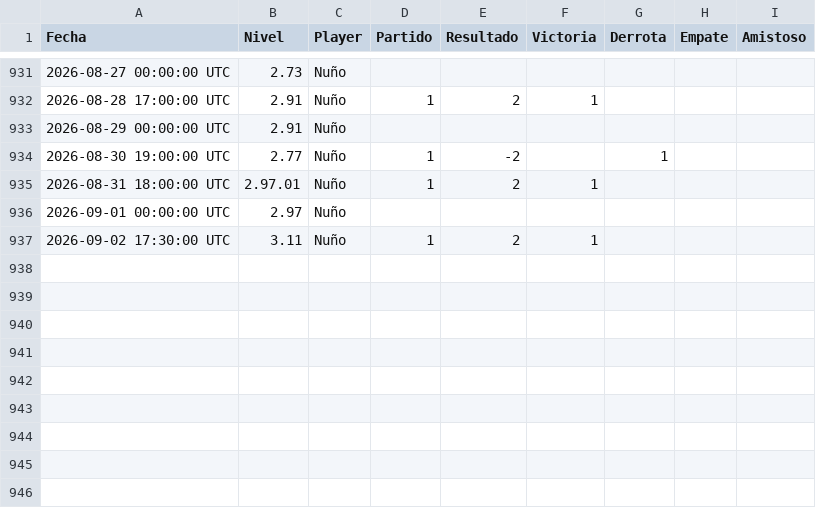
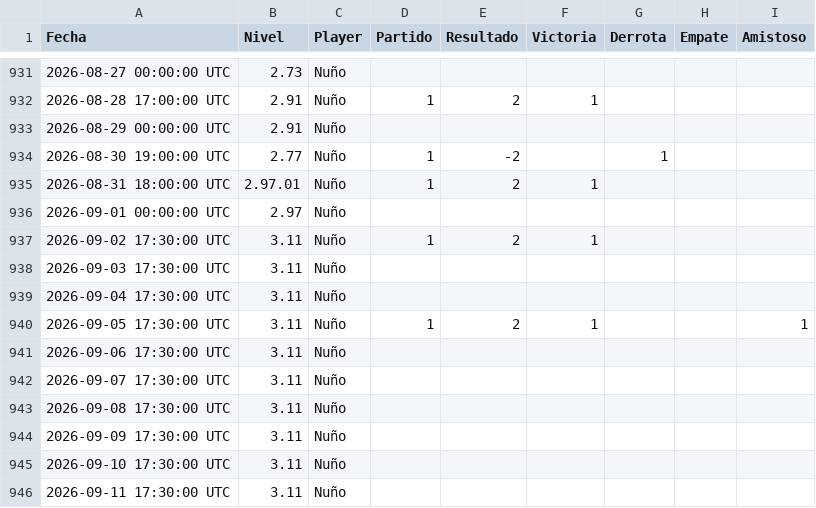
Before and after one commit to Nunyo/files, a CSV file: nivel_padel.csv, drawn as a sheet; only a part is shown, gaps mark what is left out.

Commit message:
Update nivel_padel.csv

```diff
--- a/nivel_padel.csv
+++ b/nivel_padel.csv
@@ -937 +937,10 @@ Fecha,Nivel,Player,Partido,Resultado,Victoria,Derrota,Empate,Amistoso
 2026-09-02 17:30:00 UTC,3.11,Nuño,1,2,1,,,
+2026-09-03 17:30:00 UTC,3.11,Nuño,,,,,,
+2026-09-04 17:30:00 UTC,3.11,Nuño,,,,,,
+2026-09-05 17:30:00 UTC,3.11,Nuño,1,2,1,,,1
+2026-09-06 17:30:00 UTC,3.11,Nuño,,,,,,
+2026-09-07 17:30:00 UTC,3.11,Nuño,,,,,,
+2026-09-08 17:30:00 UTC,3.11,Nuño,,,,,,
+2026-09-09 17:30:00 UTC,3.11,Nuño,,,,,,
+2026-09-10 17:30:00 UTC,3.11,Nuño,,,,,,
+2026-09-11 17:30:00 UTC,3.11,Nuño,,,,,,
```
